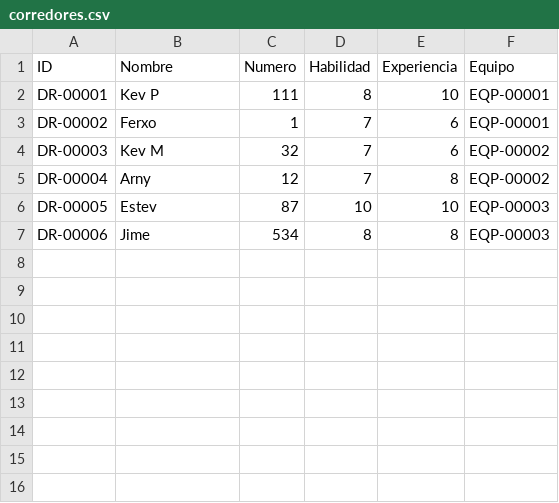
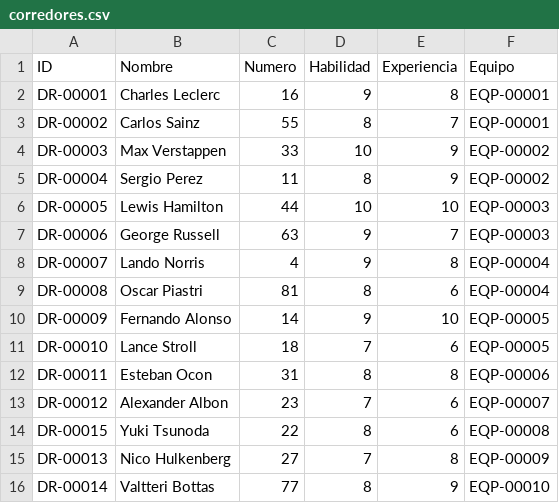
Before and after one commit to Esteban1209/F1_Manager, a CSV file: corredores.csv, drawn as a sheet.

```diff
--- a/corredores.csv
+++ b/corredores.csv
@@ -1,7 +1,16 @@
 ID,Nombre,Numero,Habilidad,Experiencia,Equipo
-DR-00001,Kev P,111,8,10,EQP-00001
-DR-00002,Ferxo,1,7,6,EQP-00001
-DR-00003,Kev M,32,7,6,EQP-00002
-DR-00004,Arny,12,7,8,EQP-00002
-DR-00005,Estev,87,10,10,EQP-00003
-DR-00006,Jime,534,8,8,EQP-00003
+DR-00001,Charles Leclerc,16,9,8,EQP-00001
+DR-00002,Carlos Sainz,55,8,7,EQP-00001
+DR-00003,Max Verstappen,33,10,9,EQP-00002
+DR-00004,Sergio Perez,11,8,9,EQP-00002
+DR-00005,Lewis Hamilton,44,10,10,EQP-00003
+DR-00006,George Russell,63,9,7,EQP-00003
+DR-00007,Lando Norris,4,9,8,EQP-00004
+DR-00008,Oscar Piastri,81,8,6,EQP-00004
+DR-00009,Fernando Alonso,14,9,10,EQP-00005
+DR-00010,Lance Stroll,18,7,6,EQP-00005
+DR-00011,Esteban Ocon,31,8,8,EQP-00006
+DR-00012,Alexander Albon,23,7,6,EQP-00007
+DR-00015,Yuki Tsunoda,22,8,6,EQP-00008
+DR-00013,Nico Hulkenberg,27,7,8,EQP-00009
+DR-00014,Valtteri Bottas,77,8,9,EQP-00010
```
Also changed, not shown: 3 other files.
